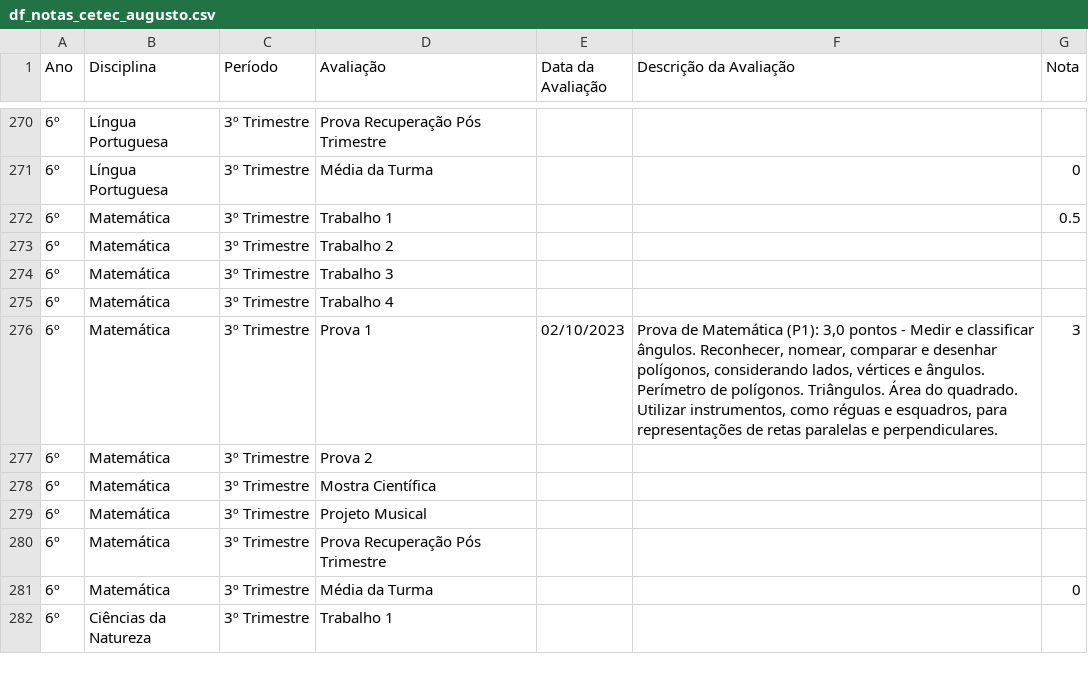
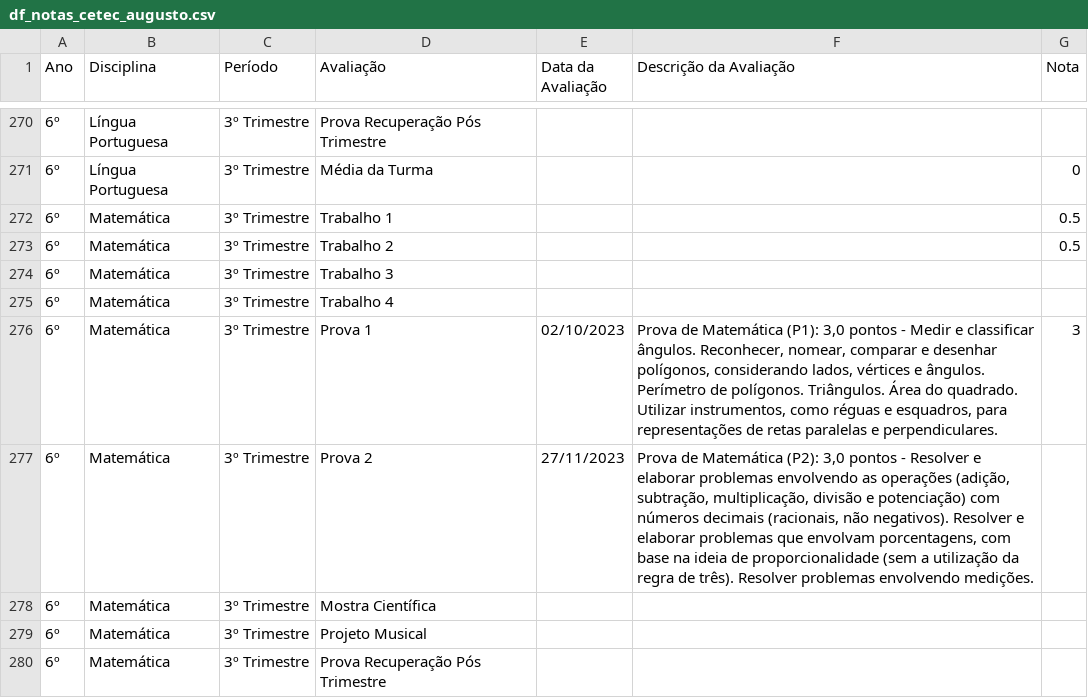
Before and after one commit to mauriciopassos/notas_cetec_augusto, a CSV file: src/df_notas_cetec_augusto.csv, drawn as a sheet; only a part is shown, gaps mark what is left out; the shorter side is filled out with more unchanged rows; the diff names each change by its address in the sheet, - before the commit and + after, or states it on an @@ line.

Commit message:
add new csv data

```diff
--- a/src/df_notas_cetec_augusto.csv
+++ b/src/df_notas_cetec_augusto.csv
-G273 (Nota): (empty)
+G273 (Nota): 0.5
-E277 (Data da Avaliação): (empty)
+E277 (Data da Avaliação): 27/11/2023
-F277 (Descrição da Avaliação): (empty)
+F277 (Descrição da Avaliação): Prova de Matemática (P2): 3,0 pontos - Resolver e elaborar problemas envolvendo as operações (adição, subtração, multiplicação, divisão e potenciação) com números decimais (racionais, não negativos). Resolver e elaborar problemas que envolvam porcentagens, com base na ideia de proporcionalidade (sem a utilização da regra de três). Resolver problemas envolvendo medições.
```
